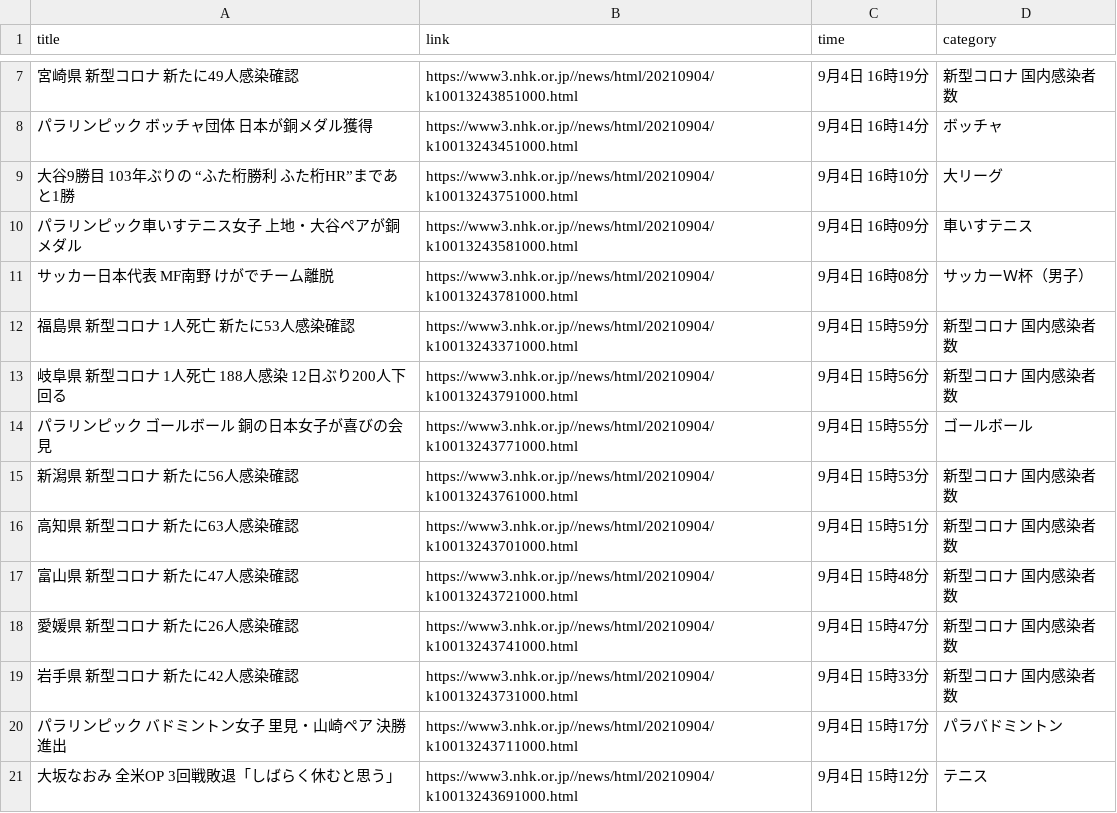
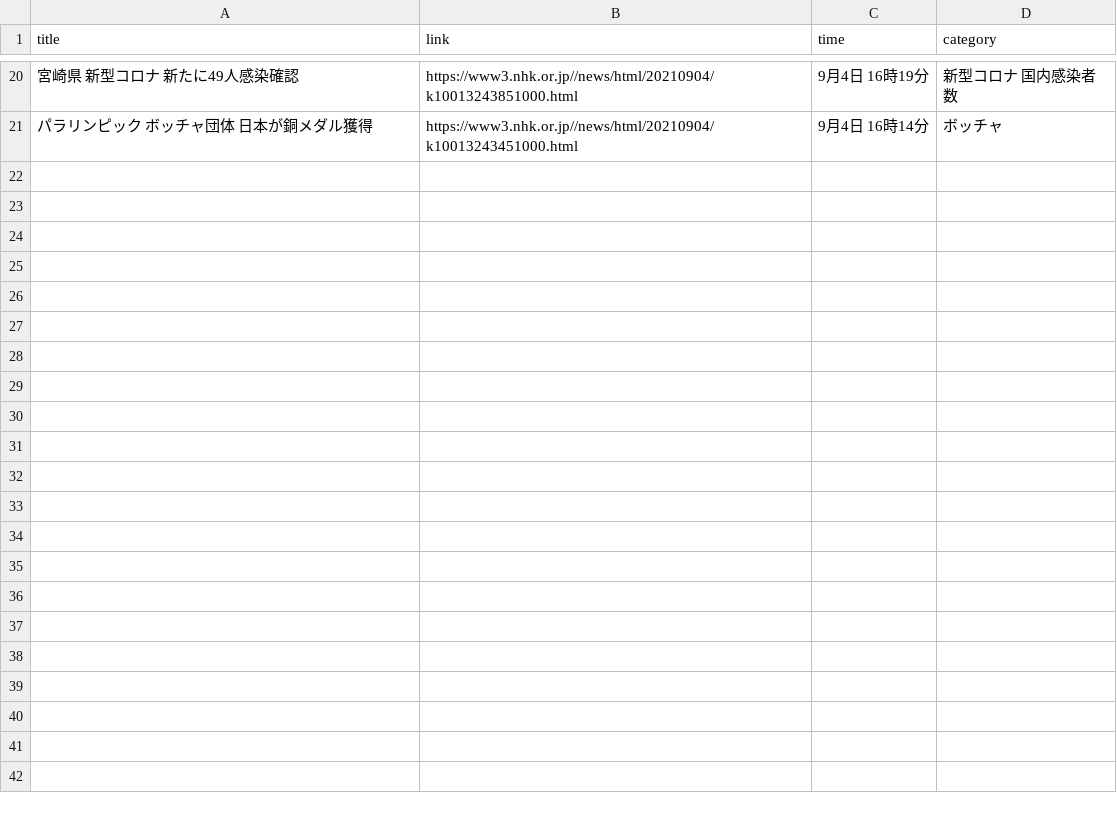
Before and after one commit to Hiromisa/autoscrape_NHK, a CSV file: nhk-latest20news.csv, drawn as a sheet; only a part is shown, gaps mark what is left out; removed rows and columns are numbered as before the commit, all else as after; the diff covers the shown part only; the diff names each change by its address in the sheet, - before the commit and + after, or states it on an @@ line.

```diff
--- a/nhk-latest20news.csv
+++ b/nhk-latest20news.csv
-row 9: 大谷9勝目 103年ぶりの “ふた桁勝利 ふた桁HR”まであと1勝 | https://www3.nhk.or.jp//news/html/20210904/k10013243751000.html | 9月4日 16時10分 | 大リーグ
-row 10: パラリンピック車いすテニス女子 上地・大谷ペアが銅メダル | https://www3.nhk.or.jp//news/html/20210904/k10013243581000.html | 9月4日 16時09分 | 車いすテニス
-row 11: サッカー日本代表 MF南野 けがでチーム離脱 | https://www3.nhk.or.jp//news/html/20210904/k10013243781000.html | 9月4日 16時08分 | サッカーＷ杯（男子）
-row 12: 福島県 新型コロナ 1人死亡 新たに53人感染確認 | https://www3.nhk.or.jp//news/html/20210904/k10013243371000.html | 9月4日 15時59分 | 新型コロナ 国内感染者数
-row 13: 岐阜県 新型コロナ 1人死亡 188人感染 12日ぶり200人下回る | https://www3.nhk.or.jp//news/html/20210904/k10013243791000.html | 9月4日 15時56分 | 新型コロナ 国内感染者数
-row 14: パラリンピック ゴールボール 銅の日本女子が喜びの会見 | https://www3.nhk.or.jp//news/html/20210904/k10013243771000.html | 9月4日 15時55分 | ゴールボール
-row 15: 新潟県 新型コロナ 新たに56人感染確認 | https://www3.nhk.or.jp//news/html/20210904/k10013243761000.html | 9月4日 15時53分 | 新型コロナ 国内感染者数
-row 16: 高知県 新型コロナ 新たに63人感染確認 | https://www3.nhk.or.jp//news/html/20210904/k10013243701000.html | 9月4日 15時51分 | 新型コロナ 国内感染者数
-row 17: 富山県 新型コロナ 新たに47人感染確認 | https://www3.nhk.or.jp//news/html/20210904/k10013243721000.html | 9月4日 15時48分 | 新型コロナ 国内感染者数
-row 18: 愛媛県 新型コロナ 新たに26人感染確認 | https://www3.nhk.or.jp//news/html/20210904/k10013243741000.html | 9月4日 15時47分 | 新型コロナ 国内感染者数
-row 19: 岩手県 新型コロナ 新たに42人感染確認 | https://www3.nhk.or.jp//news/html/20210904/k10013243731000.html | 9月4日 15時33分 | 新型コロナ 国内感染者数
-row 20: パラリンピック バドミントン女子 里見・山崎ペア 決勝進出 | https://www3.nhk.or.jp//news/html/20210904/k10013243711000.html | 9月4日 15時17分 | パラバドミントン
-row 21: 大坂なおみ 全米OP 3回戦敗退「しばらく休むと思う」 | https://www3.nhk.or.jp//news/html/20210904/k10013243691000.html | 9月4日 15時12分 | テニス
```
Also changed, not shown: 13 added rows and 1 edited cell elsewhere in this file.
